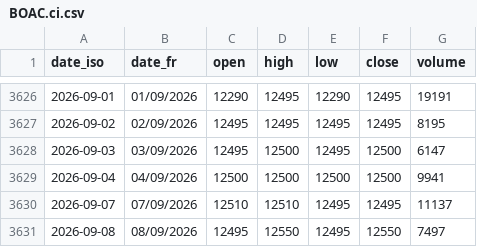
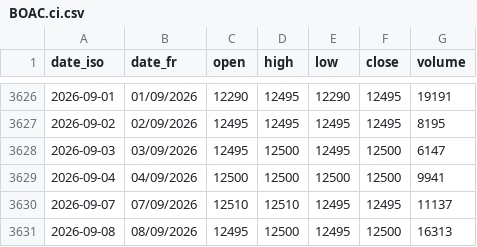
Before and after one commit to gerko-dev/azimutfinance, a CSV file: data/historique_sika/BOAC.ci.csv, drawn as a sheet; only a part is shown, gaps mark what is left out.

```diff
--- a/data/historique_sika/BOAC.ci.csv
+++ b/data/historique_sika/BOAC.ci.csv
@@ -3630,2 +3630,2 @@ date_iso;date_fr;open;high;low;close;volume
 2026-09-07;07/09/2026;12510;12510;12495;12495;11137
-2026-09-08;08/09/2026;12495;12550;12495;12550;7497
+2026-09-08;08/09/2026;12495;12500;12495;12500;16313
```
Also changed, not shown: data/historique_sika/BICB.bj.csv, data/historique_sika/CBIBF.bf.csv, 52 other files.
